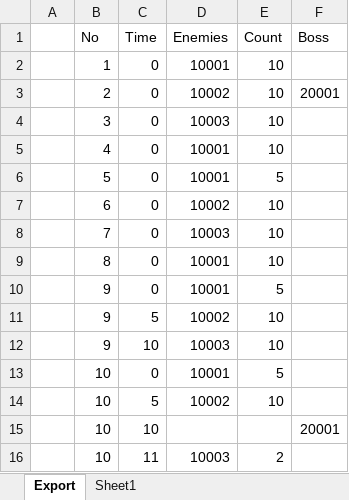
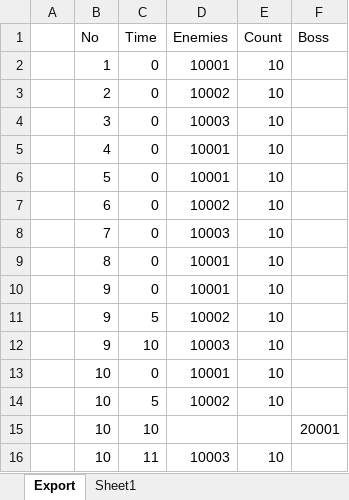
Before and after one commit to BlindBullet/ProjectDF, an Excel workbook: Assets/DataTables~/StageChart.xlsm, sheet Export, drawn as a sheet; values as stored, in another font and other column widths than the file's, no borders; charts and pictures not drawn; the diff names each change by its address in the sheet, - before the commit and + after, or states it on an @@ line.

```diff
--- a/Assets/DataTables~/StageChart.xlsm (sheet Export)
+++ b/Assets/DataTables~/StageChart.xlsm (sheet Export)
-F3 (Boss): 20001
+F3 (Boss): (empty)
-E6 (Count): 5
+E6 (Count): 10
-E10 (Count): 5
+E10 (Count): 10
-E13 (Count): 5
+E13 (Count): 10
-E16 (Count): 2
+E16 (Count): 10
```
Also changed, not shown: charts or pictures, Assets/DataTables~/EnemyChart.xlsm, Assets/DataTables~/StatusEffectChart.xlsm, 9 other files.
